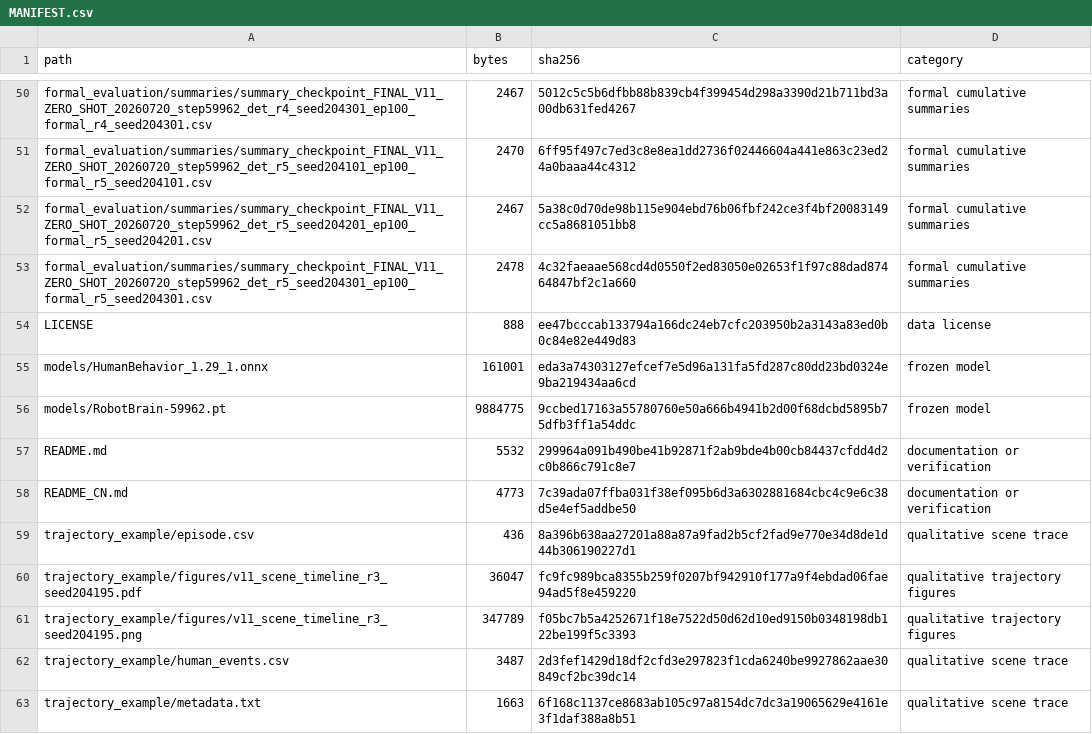
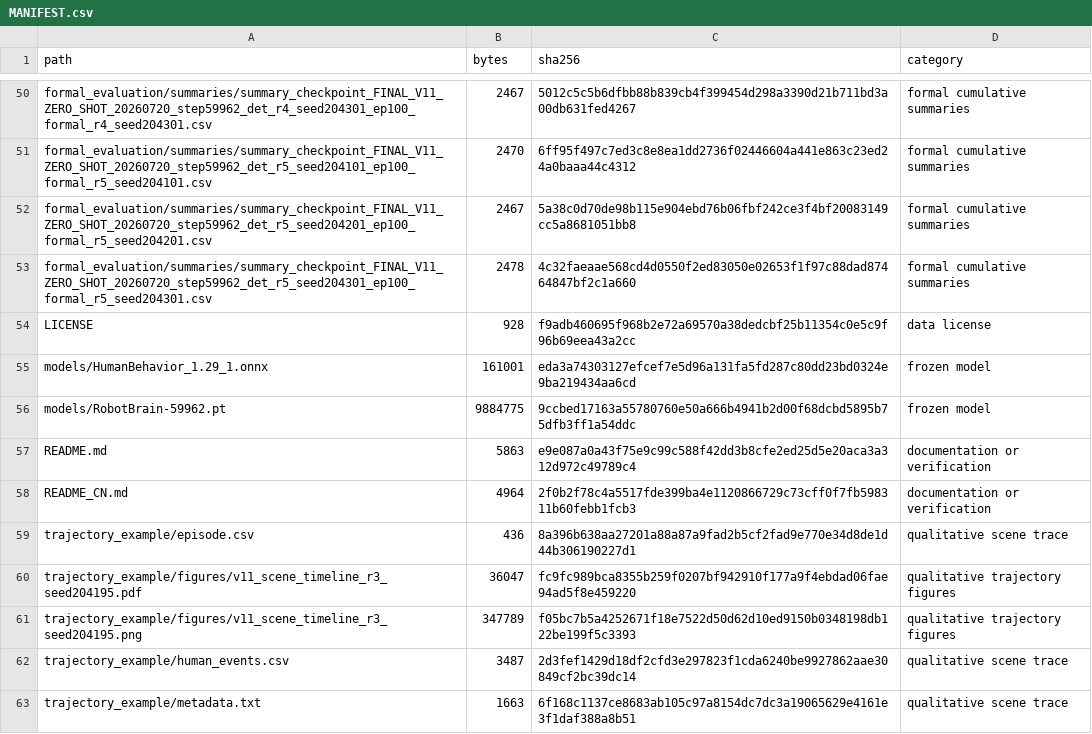
Before and after one commit to HaitianMu/MultiRobot_ARL_2025, a CSV file: experiment_data/MANIFEST.csv, drawn as a sheet; only a part is shown, gaps mark what is left out.

```diff
--- a/experiment_data/MANIFEST.csv
+++ b/experiment_data/MANIFEST.csv
@@ -53,7 +53,7 @@
 "formal_evaluation/summaries/summary_checkpoint_FINAL_V11_ZERO_SHOT_20260720_step59962_det_r5_seed204301_ep100_formal_r5_seed204301.csv","2478","4c32faeaae568cd4d0550f2ed83050e02653f1f97c88dad87464847bf2c1a660","formal cumulative summaries"
-"LICENSE","888","ee47bcccab133794a166dc24eb7cfc203950b2a3143a83ed0b0c84e82e449d83","data license"
+"LICENSE","928","f9adb460695f968b2e72a69570a38dedcbf25b11354c0e5c9f96b69eea43a2cc","data license"
 "models/HumanBehavior_1.29_1.onnx","161001","eda3a74303127efcef7e5d96a131fa5fd287c80dd23bd0324e9ba219434aa6cd","frozen model"
 "models/RobotBrain-59962.pt","9884775","9ccbed17163a55780760e50a666b4941b2d00f68dcbd5895b75dfb3ff1a54ddc","frozen model"
-"README.md","5532","299964a091b490be41b92871f2ab9bde4b00cb84437cfdd4d2c0b866c791c8e7","documentation or verification"
-"README_CN.md","4773","7c39ada07ffba031f38ef095b6d3a6302881684cbc4c9e6c38d5e4ef5addbe50","documentation or verification"
+"README.md","5863","e9e087a0a43f75e9c99c588f42dd3b8cfe2ed25d5e20aca3a312d972c49789c4","documentation or verification"
+"README_CN.md","4964","2f0b2f78c4a5517fde399ba4e1120866729c73cff0f7fb598311b60febb1fcb3","documentation or verification"
 "trajectory_example/episode.csv","436","8a396b638aa27201a88a87a9fad2b5cf2fad9e770e34d8de1d44b306190227d1","qualitative scene trace"
```
Also changed, not shown: 6 other files.
